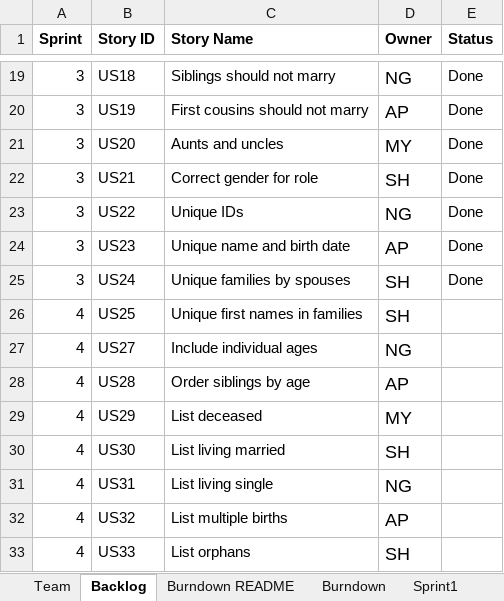
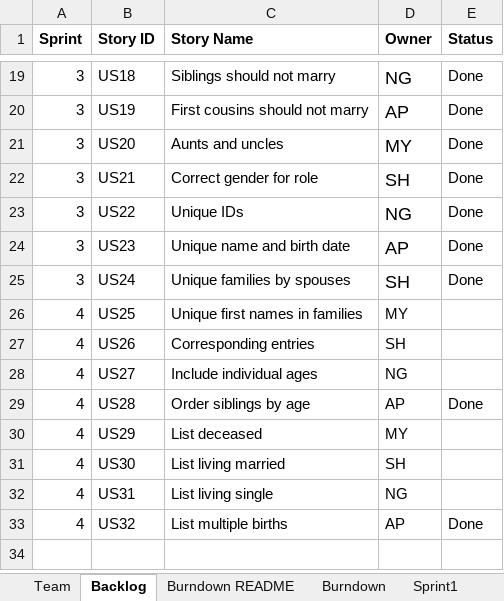
Before and after one commit to aPantera0/CS-555-Project, an Excel workbook: TeamAMNSReport.xlsx, sheet Backlog, drawn as a sheet; only a part is shown, gaps mark what is left out; values as stored, in another font and other column widths than the file's, no borders; removed rows and columns are numbered as before the commit, all else as after; the diff names each change by its address in the sheet, - before the commit and + after, or states it on an @@ line.

Commit message:
Updates to the report after US 28 and 32 done

```diff
--- a/TeamAMNSReport.xlsx (sheet Backlog)
+++ b/TeamAMNSReport.xlsx (sheet Backlog)
-D26 (Owner): SH
+D26 (Owner): MY
@@ D26 text size: smaller @@
+row 27: 4 | US26 | Corresponding entries | SH
@@ D28:D33 text size: smaller @@
-E29 (Status): (empty)
+E29 (Status): Done
-E33 (Status): (empty)
+E33 (Status): Done
-row 33: 4 | US33 | List orphans | SH
```
Also changed, not shown: sheet Sprint4.
